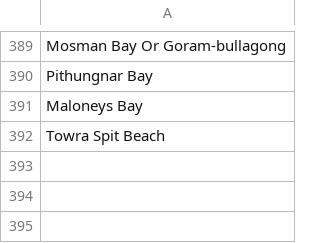
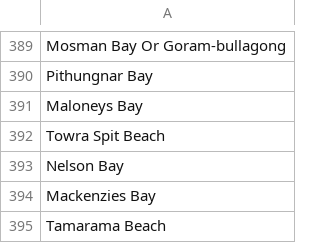
Before and after one commit to AdienDendra/fishing-web, a CSV file: static/data/except_spots.csv, drawn as a sheet; only a part is shown, gaps mark what is left out; the diff names each change by its address in the sheet, - before the commit and + after, or states it on an @@ line.

```diff
--- a/static/data/except_spots.csv
+++ b/static/data/except_spots.csv
+row 393: Nelson Bay
+row 394: Mackenzies Bay
+row 395: Tamarama Beach
```
Also changed, not shown: data-pipeline/raw_source/customLocation.csv, 2 other files.
